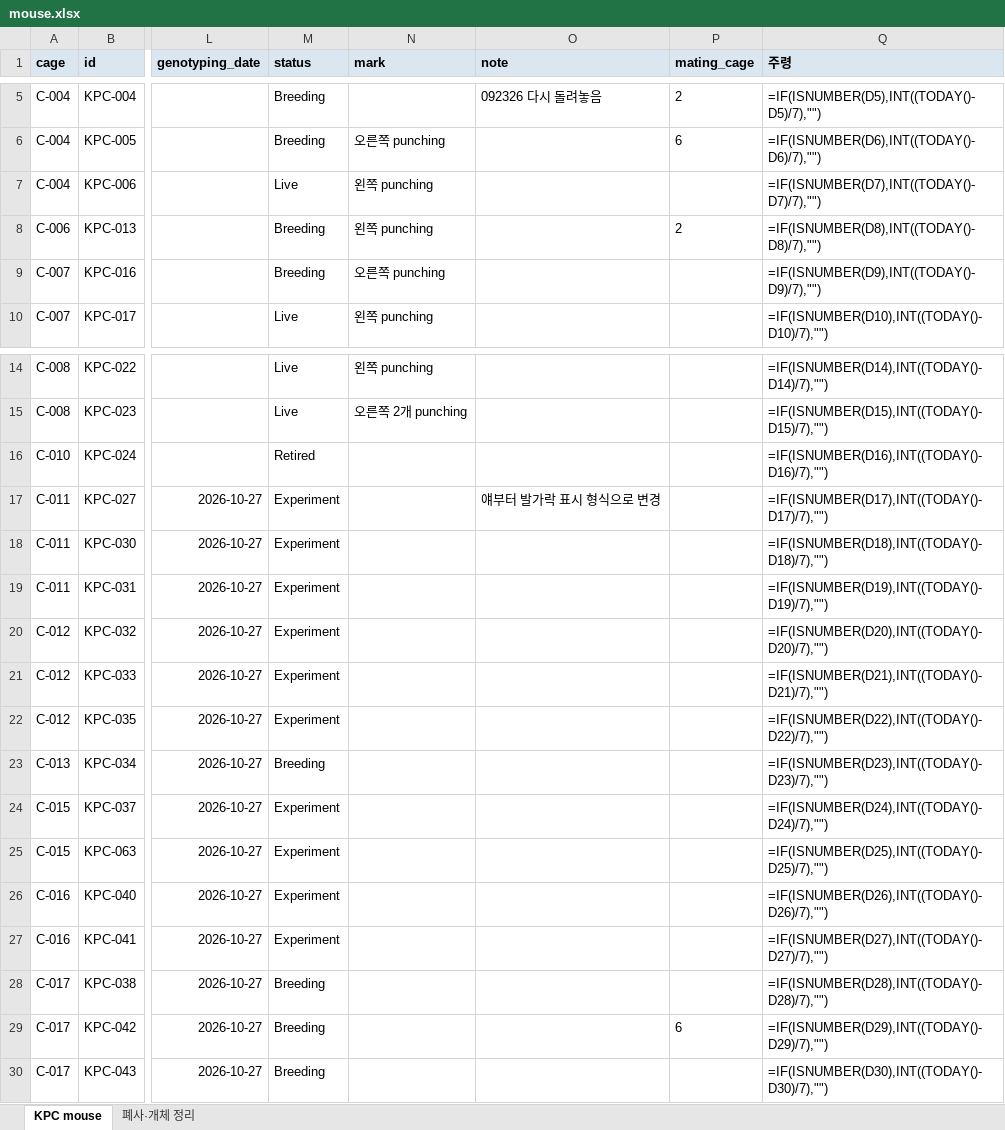
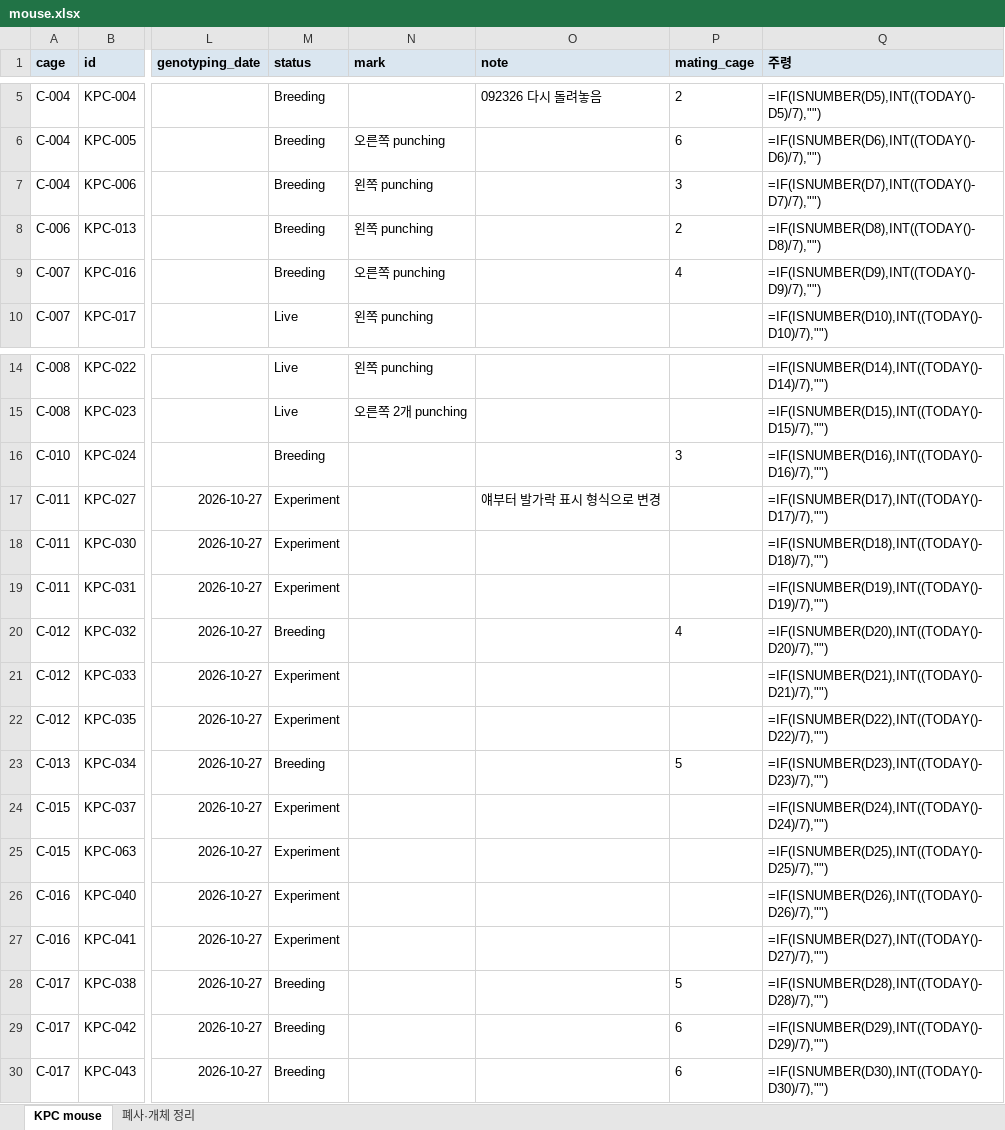
Before and after one commit to splab8247/lab-stock, an Excel workbook: mouse.xlsx, sheet KPC mouse, drawn as a sheet; only a part is shown, gaps mark what is left out; values as stored, in another font and other column widths than the file's, no borders; formulas without a stored value are shown as written; conditional formats not drawn; the diff names each change by its address in the sheet, - before the commit and + after, or states it on an @@ line.

```diff
--- a/mouse.xlsx (sheet KPC mouse)
+++ b/mouse.xlsx (sheet KPC mouse)
-M7 (status): Live
+M7 (status): Breeding
-P7 (mating_cage): (empty)
+P7 (mating_cage): 3
-P9 (mating_cage): (empty)
+P9 (mating_cage): 4
-M16 (status): Retired
+M16 (status): Breeding
-P16 (mating_cage): (empty)
+P16 (mating_cage): 3
-M20 (status): Experiment
+M20 (status): Breeding
-P20 (mating_cage): (empty)
+P20 (mating_cage): 4
-P23 (mating_cage): (empty)
+P23 (mating_cage): 5
-P28 (mating_cage): (empty)
+P28 (mating_cage): 5
-P30 (mating_cage): (empty)
+P30 (mating_cage): 6
```
Also changed, not shown: stock.xlsx.
